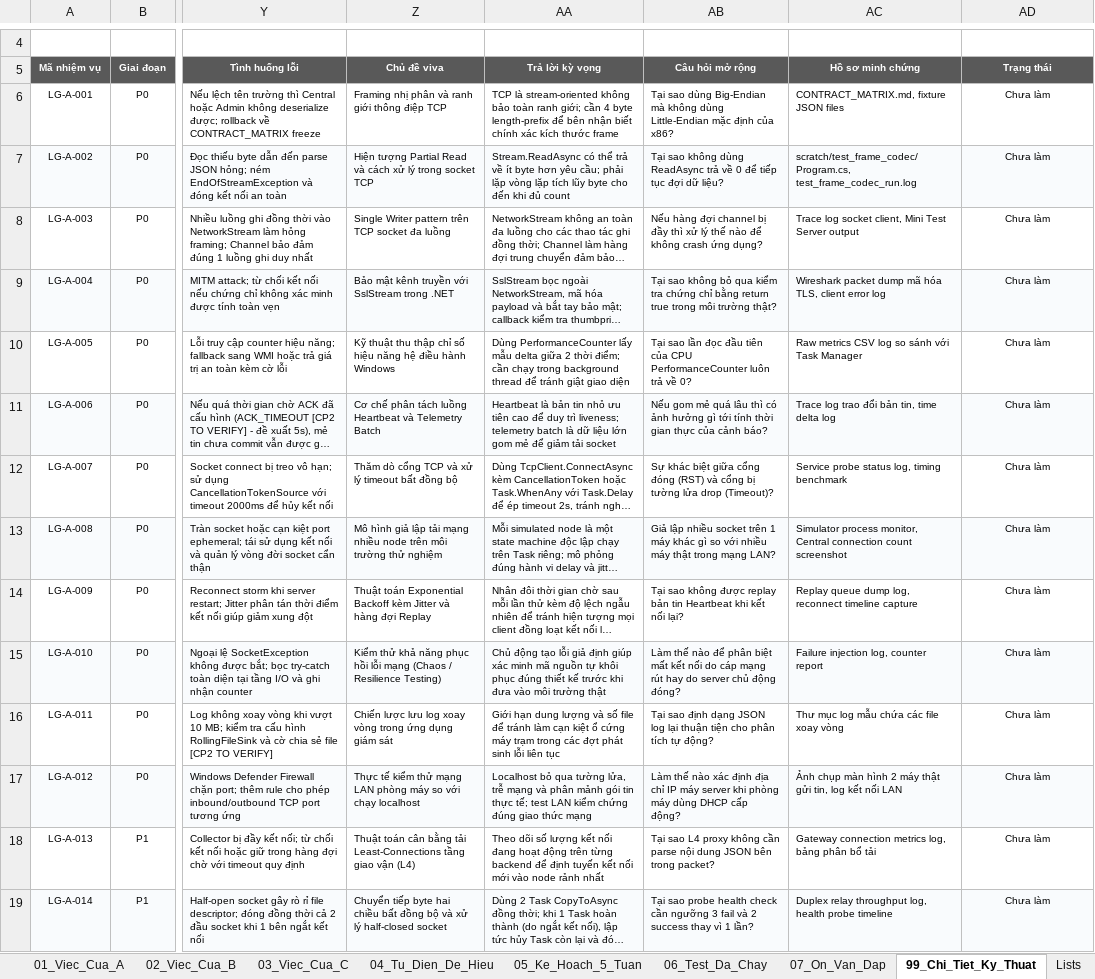
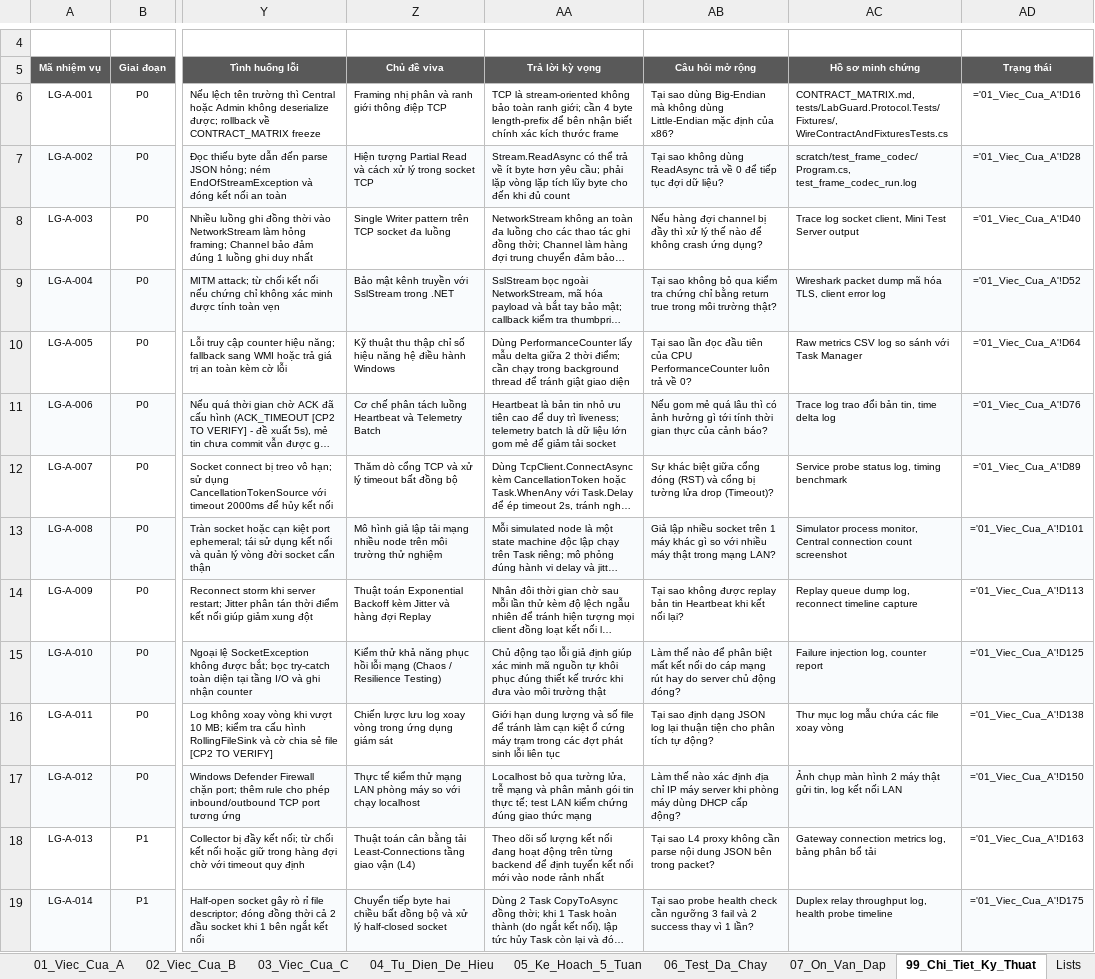
Before and after one commit to Phuchello/LabGuard, an Excel workbook: LabGuard_Task_Tracker.xlsx, sheet 99_Chi_Tiet_Ky_Thuat, drawn as a sheet; only a part is shown, gaps mark what is left out; long unchanged cells end in …; values as stored, in another font and other column widths than the file's, no borders; formulas without a stored value are shown as written; the diff covers the shown part only; the diff names each change by its address in the sheet, - before the commit and + after, or states it on an @@ line.

Commit message:
feat(protocol): complete LG-A-001 and LG-A-002
- Freeze 6-field LabGuard wire envelope
- Add 16 canonical JSON fixtures
- Add strict envelope validation and canonical errors
- Implement UInt32 Big-Endian FrameCodec
- Verify partial reads, coalesced frames, EOF and size limits
- Close LG-A-001 and LG-A-002

```diff
--- a/LabGuard_Task_Tracker.xlsx (sheet 99_Chi_Tiet_Ky_Thuat)
+++ b/LabGuard_Task_Tracker.xlsx (sheet 99_Chi_Tiet_Ky_Thuat)
-AC6 (Hồ sơ minh chứng): CONTRACT_MATRIX.md, fixture JSON files
+AC6 (Hồ sơ minh chứng): CONTRACT_MATRIX.md, tests/LabGuard.Protocol.Tests/Fixtures/, WireContractAndFixturesTests.cs
-AD6 (Trạng thái): Chưa làm
+AD6 (Trạng thái): ='01_Viec_Cua_A'!D16
-AD7 (Trạng thái): Chưa làm
+AD7 (Trạng thái): ='01_Viec_Cua_A'!D28
-AD8 (Trạng thái): Chưa làm
+AD8 (Trạng thái): ='01_Viec_Cua_A'!D40
-AD9 (Trạng thái): Chưa làm
+AD9 (Trạng thái): ='01_Viec_Cua_A'!D52
-AD10 (Trạng thái): Chưa làm
+AD10 (Trạng thái): ='01_Viec_Cua_A'!D64
-AD11 (Trạng thái): Chưa làm
+AD11 (Trạng thái): ='01_Viec_Cua_A'!D76
-AD12 (Trạng thái): Chưa làm
+AD12 (Trạng thái): ='01_Viec_Cua_A'!D89
-AD13 (Trạng thái): Chưa làm
+AD13 (Trạng thái): ='01_Viec_Cua_A'!D101
-AD14 (Trạng thái): Chưa làm
+AD14 (Trạng thái): ='01_Viec_Cua_A'!D113
-AD15 (Trạng thái): Chưa làm
+AD15 (Trạng thái): ='01_Viec_Cua_A'!D125
-AD16 (Trạng thái): Chưa làm
+AD16 (Trạng thái): ='01_Viec_Cua_A'!D138
-AD17 (Trạng thái): Chưa làm
+AD17 (Trạng thái): ='01_Viec_Cua_A'!D150
-AD18 (Trạng thái): Chưa làm
+AD18 (Trạng thái): ='01_Viec_Cua_A'!D163
-AD19 (Trạng thái): Chưa làm
+AD19 (Trạng thái): ='01_Viec_Cua_A'!D175
```
Also changed, not shown: 46 edited cells elsewhere in this sheet, sheet 06_Test_Da_Chay, sheet 00_Bat_Dau_O_Day, sheet 01_Viec_Cua_A, 32 other files.
